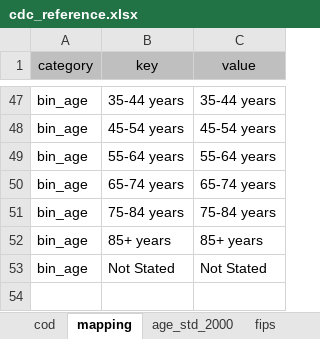
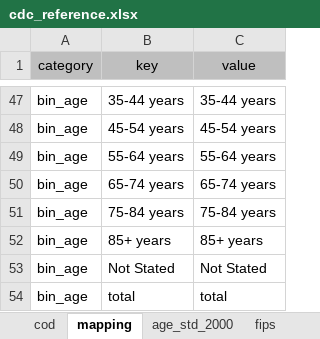
Before and after one commit to jkoestner/morai, an Excel workbook: files/integrations/cdc/cdc_reference.xlsx, sheet mapping, drawn as a sheet; only a part is shown, gaps mark what is left out; values as stored, in another font and other column widths than the file's, no borders; the diff names each change by its address in the sheet, - before the commit and + after, or states it on an @@ line.

```diff
--- a/files/integrations/cdc/cdc_reference.xlsx (sheet mapping)
+++ b/files/integrations/cdc/cdc_reference.xlsx (sheet mapping)
+row 54: bin_age | total | total
```
Also changed, not shown: 4 other files.
